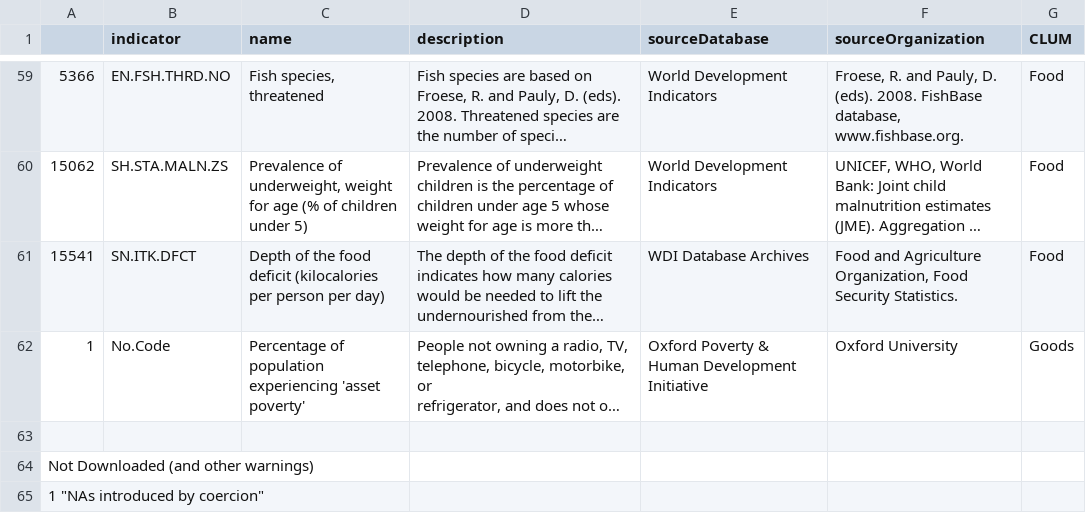
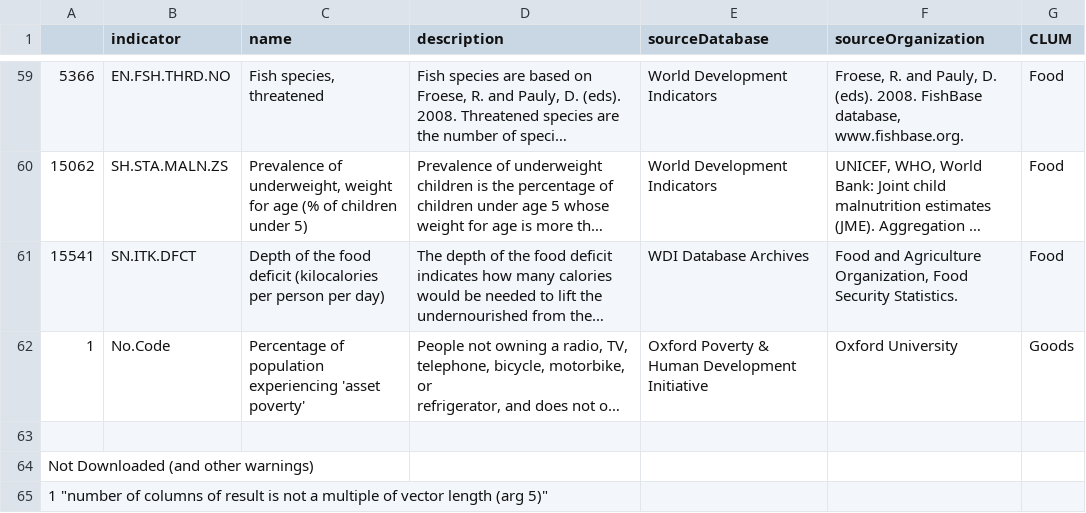
Before and after one commit to EliLazarus/EFCLUM, a CSV file: GFN_Data_Visualization/ScatterVisuals/WBIndicatorsDLed.csv, drawn as a sheet; only a part is shown, gaps mark what is left out; long unchanged cells end in …; the diff names each change by its address in the sheet, - before the commit and + after, or states it on an @@ line.

```diff
--- a/GFN_Data_Visualization/ScatterVisuals/WBIndicatorsDLed.csv
+++ b/GFN_Data_Visualization/ScatterVisuals/WBIndicatorsDLed.csv
-A65: 1 "NAs introduced by coercion"
+A65: 1 "number of columns of result is not a multiple of vector length (arg 5)"
```
Also changed, not shown: GFN_Data_Visualization/ScatterVisuals/DropTheseCountries.csv, GFN_Data_Visualization/ScatterVisuals/SDGIndicatorsDownloaded.csv, 26 other files.
